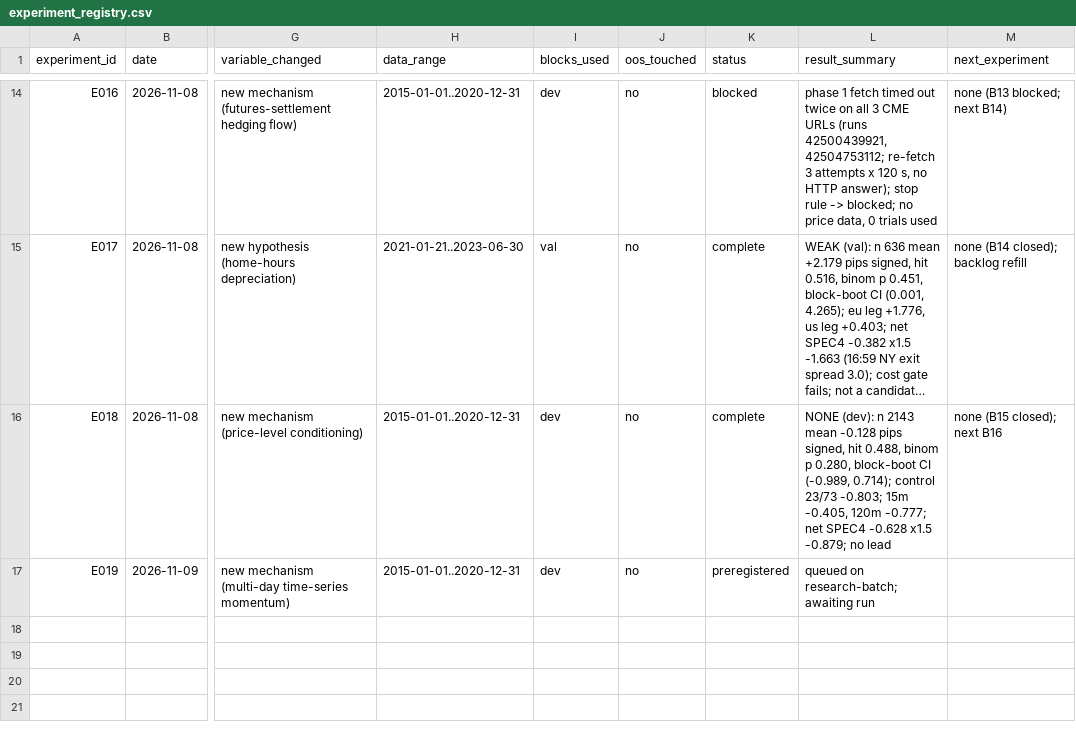
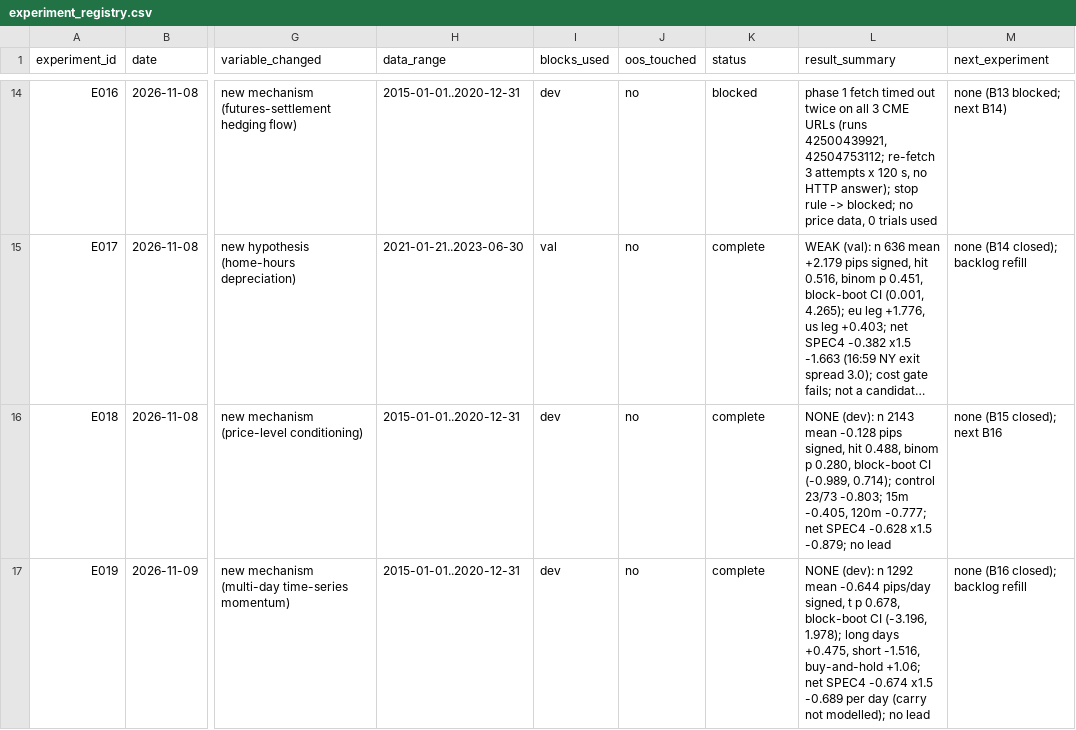
Before and after one commit to wernerh/fx-adaptive-research, a CSV file: experiments/experiment_registry.csv, drawn as a sheet; only a part is shown, gaps mark what is left out; long unchanged cells end in …; the diff names each change by its address in the sheet, - before the commit and + after, or states it on an @@ line.

```diff
--- a/experiments/experiment_registry.csv
+++ b/experiments/experiment_registry.csv
-K17 (status): preregistered
+K17 (status): complete
-L17 (result_summary): queued on research-batch; awaiting run
+L17 (result_summary): NONE (dev): n 1292 mean -0.644 pips/day signed, t p 0.678, block-boot CI (-3.196, 1.978); long days +0.475, short -1.516, buy-and-hold +1.06; net SPEC4 -0.674 x1.5 -0.689 per day (carry not modelled); no lead
-M17 (next_experiment): (empty)
+M17 (next_experiment): none (B16 closed); backlog refill
```
Also changed, not shown: 8 other files.
